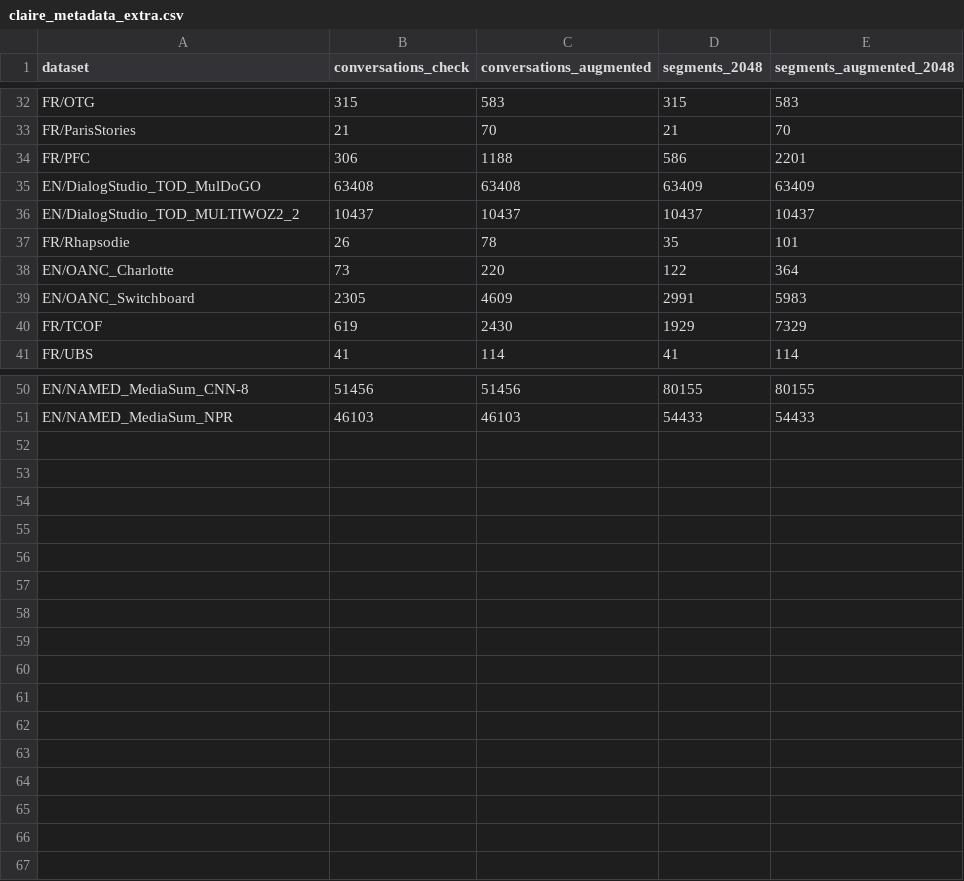
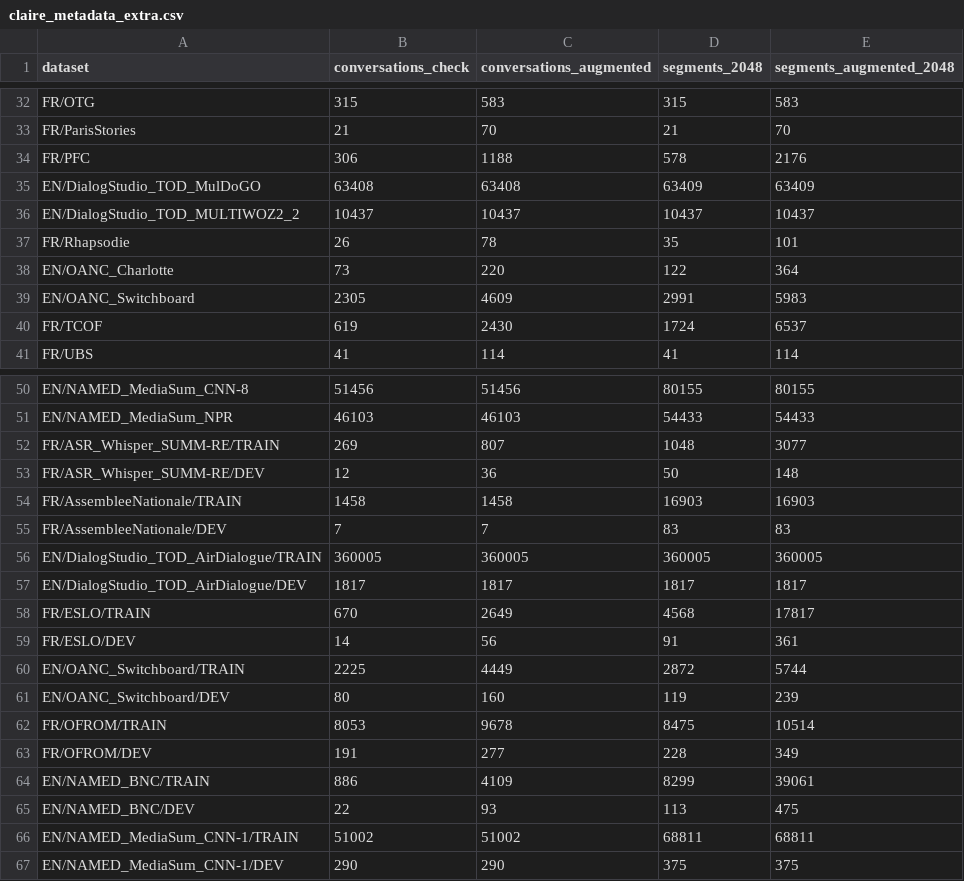
Before and after one commit to OpenLLM-France/Lit-Claire, a CSV file: data/claire_metadata_extra.csv, drawn as a sheet; only a part is shown, gaps mark what is left out; the diff covers the shown part only.

Commit message:
adapt to support train/valid split

```diff
--- a/data/claire_metadata_extra.csv
+++ b/data/claire_metadata_extra.csv
@@ -33,3 +33,3 @@ FR/OTG,315,583,315,583
 FR/ParisStories,21,70,21,70
-FR/PFC,306,1188,586,2201
+FR/PFC,306,1188,578,2176
 EN/DialogStudio_TOD_MulDoGO,63408,63408,63409,63409
@@ -39,3 +39,3 @@ EN/OANC_Charlotte,73,220,122,364
 EN/OANC_Switchboard,2305,4609,2991,5983
-FR/TCOF,619,2430,1929,7329
+FR/TCOF,619,2430,1724,6537
 FR/UBS,41,114,41,114
@@ -51 +51,17 @@ EN/NAMED_MediaSum_CNN-8,51456,51456,80155,80155
 EN/NAMED_MediaSum_NPR,46103,46103,54433,54433
+FR/ASR_Whisper_SUMM-RE/TRAIN,269,807,1048,3077
+FR/ASR_Whisper_SUMM-RE/DEV,12,36,50,148
+FR/AssembleeNationale/TRAIN,1458,1458,16903,16903
+FR/AssembleeNationale/DEV,7,7,83,83
+EN/DialogStudio_TOD_AirDialogue/TRAIN,360005,360005,360005,360005
+EN/DialogStudio_TOD_AirDialogue/DEV,1817,1817,1817,1817
+FR/ESLO/TRAIN,670,2649,4568,17817
+FR/ESLO/DEV,14,56,91,361
+EN/OANC_Switchboard/TRAIN,2225,4449,2872,5744
+EN/OANC_Switchboard/DEV,80,160,119,239
+FR/OFROM/TRAIN,8053,9678,8475,10514
+FR/OFROM/DEV,191,277,228,349
+EN/NAMED_BNC/TRAIN,886,4109,8299,39061
+EN/NAMED_BNC/DEV,22,93,113,475
+EN/NAMED_MediaSum_CNN-1/TRAIN,51002,51002,68811,68811
+EN/NAMED_MediaSum_CNN-1/DEV,290,290,375,375
```
Also changed, not shown: 17 edited cells elsewhere in this file, 2 other files.
